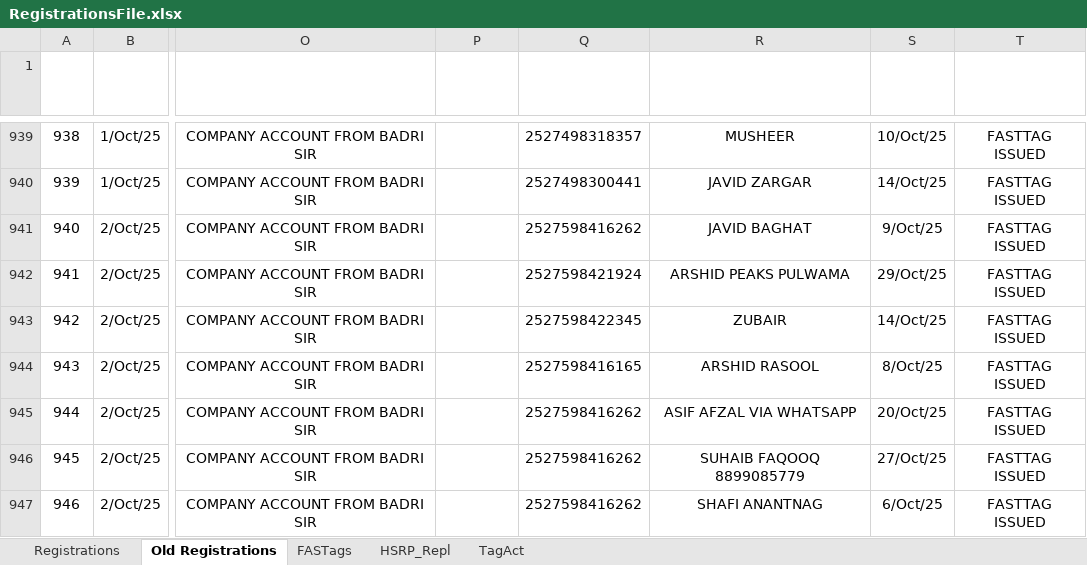
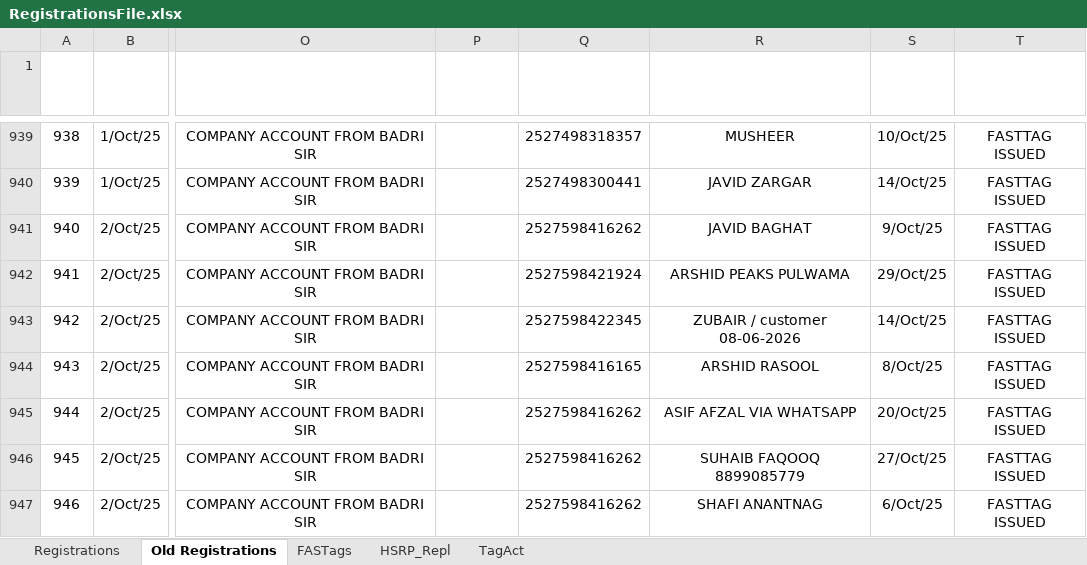
Before and after one commit to adilahmadsofi-ck/Documents, an Excel workbook: RegistrationsFile.xlsx, sheet Old Registrations, drawn as a sheet; only a part is shown, gaps mark what is left out; values as stored, in another font and other column widths than the file's, no borders; table styles not drawn; the diff names each change by its address in the sheet, - before the commit and + after, or states it on an @@ line.

```diff
--- a/RegistrationsFile.xlsx (sheet Old Registrations)
+++ b/RegistrationsFile.xlsx (sheet Old Registrations)
-R943 (RC STATUS): ZUBAIR
+R943 (RC STATUS): ZUBAIR / customer 08-06-2026
```
Also changed, not shown: sheet Registrations, sheet FASTags, formulas that keep their value, DealerRegistrations.xlsx, RC_FASTags_TransitStatus.xlsx, 1 other file.
